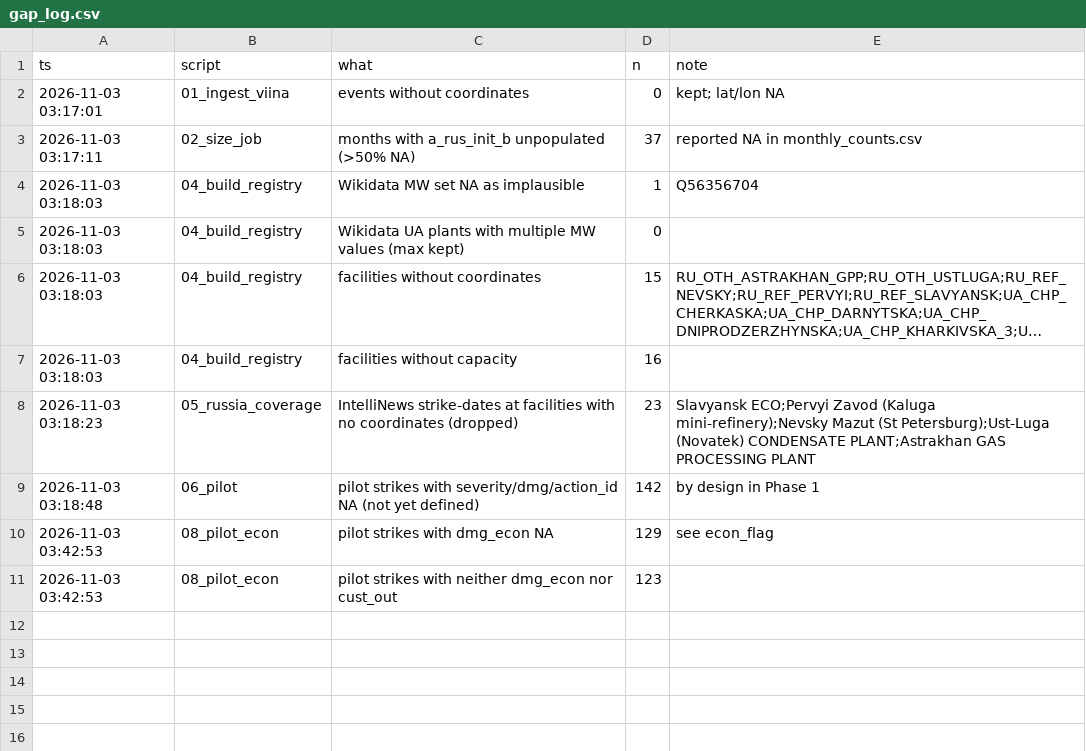
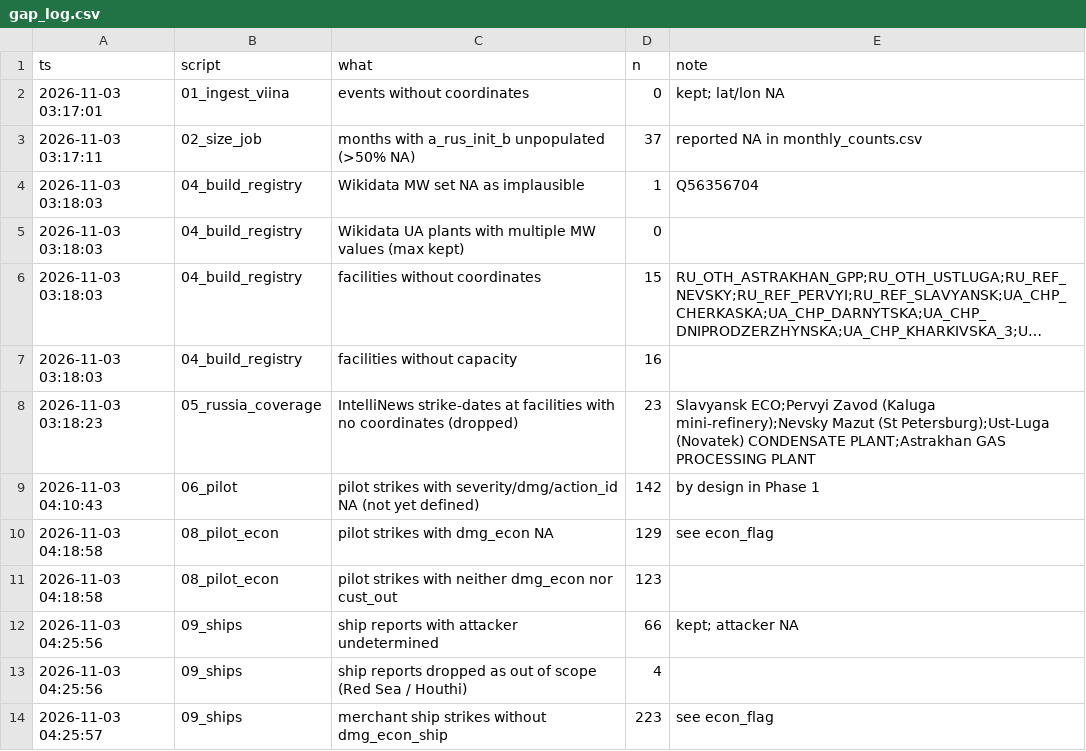
Before and after one commit to dklinenberg2020/multidimensional-deterrence, a CSV file: output/gap_log.csv, drawn as a sheet; long unchanged cells end in ….

```diff
--- a/output/gap_log.csv
+++ b/output/gap_log.csv
@@ -8,4 +8,7 @@ ts,script,what,n,note
 2026-11-03 03:18:23,05_russia_coverage,IntelliNews strike-dates at facilities with no coordinates (dropped),23,Slavyansk ECO;Pervyi Zavod (Kaluga mini-refinery);Nevsky Mazut (St Petersburg);Ust-Luga (Novatek) CONDENSATE PLANT;Astrakhan GAS PROCESSING PLANT
-2026-11-03 03:18:48,06_pilot,pilot strikes with severity/dmg/action_id NA (not yet defined),142,by design in Phase 1
-2026-11-03 03:42:53,08_pilot_econ,pilot strikes with dmg_econ NA,129,see econ_flag
-2026-11-03 03:42:53,08_pilot_econ,pilot strikes with neither dmg_econ nor cust_out,123,
+2026-11-03 04:10:43,06_pilot,pilot strikes with severity/dmg/action_id NA (not yet defined),142,by design in Phase 1
+2026-11-03 04:18:58,08_pilot_econ,pilot strikes with dmg_econ NA,129,see econ_flag
+2026-11-03 04:18:58,08_pilot_econ,pilot strikes with neither dmg_econ nor cust_out,123,
+2026-11-03 04:25:56,09_ships,ship reports with attacker undetermined,66,kept; attacker NA
+2026-11-03 04:25:56,09_ships,ship reports dropped as out of scope (Red Sea / Houthi),4,
+2026-11-03 04:25:57,09_ships,merchant ship strikes without dmg_econ_ship,223,see econ_flag
```
Also changed, not shown: dict/econ_targets.csv, output/dict_hits_by_class_month.csv, 14 other files.
